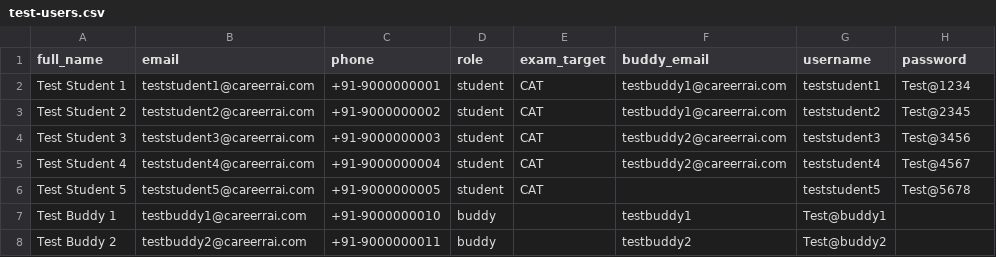
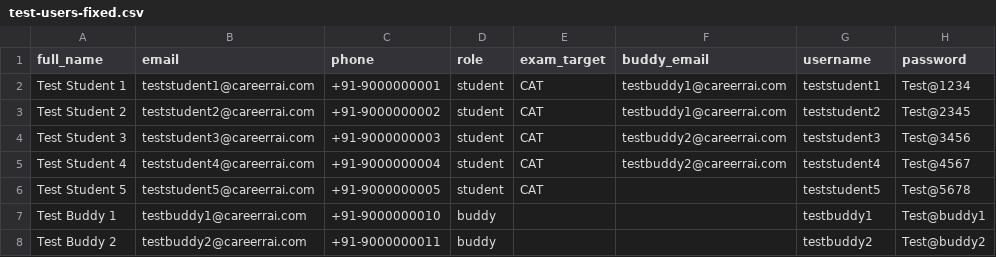
Before and after one commit to nishantyadav0042-glitch/careerrai-tracker, a CSV file: test-users-fixed.csv (was test-users.csv), drawn as a sheet.

```diff
--- a/test-users.csv
+++ b/test-users-fixed.csv
@@ -6,3 +6,3 @@ Test Student 4,teststudent4@careerrai.com,+91-9000000004,student,CAT,testbuddy2@
 Test Student 5,teststudent5@careerrai.com,+91-9000000005,student,CAT,,teststudent5,Test@5678
-Test Buddy 1,testbuddy1@careerrai.com,+91-9000000010,buddy,,testbuddy1,Test@buddy1
-Test Buddy 2,testbuddy2@careerrai.com,+91-9000000011,buddy,,testbuddy2,Test@buddy2
+Test Buddy 1,testbuddy1@careerrai.com,+91-9000000010,buddy,,,testbuddy1,Test@buddy1
+Test Buddy 2,testbuddy2@careerrai.com,+91-9000000011,buddy,,,testbuddy2,Test@buddy2
```
